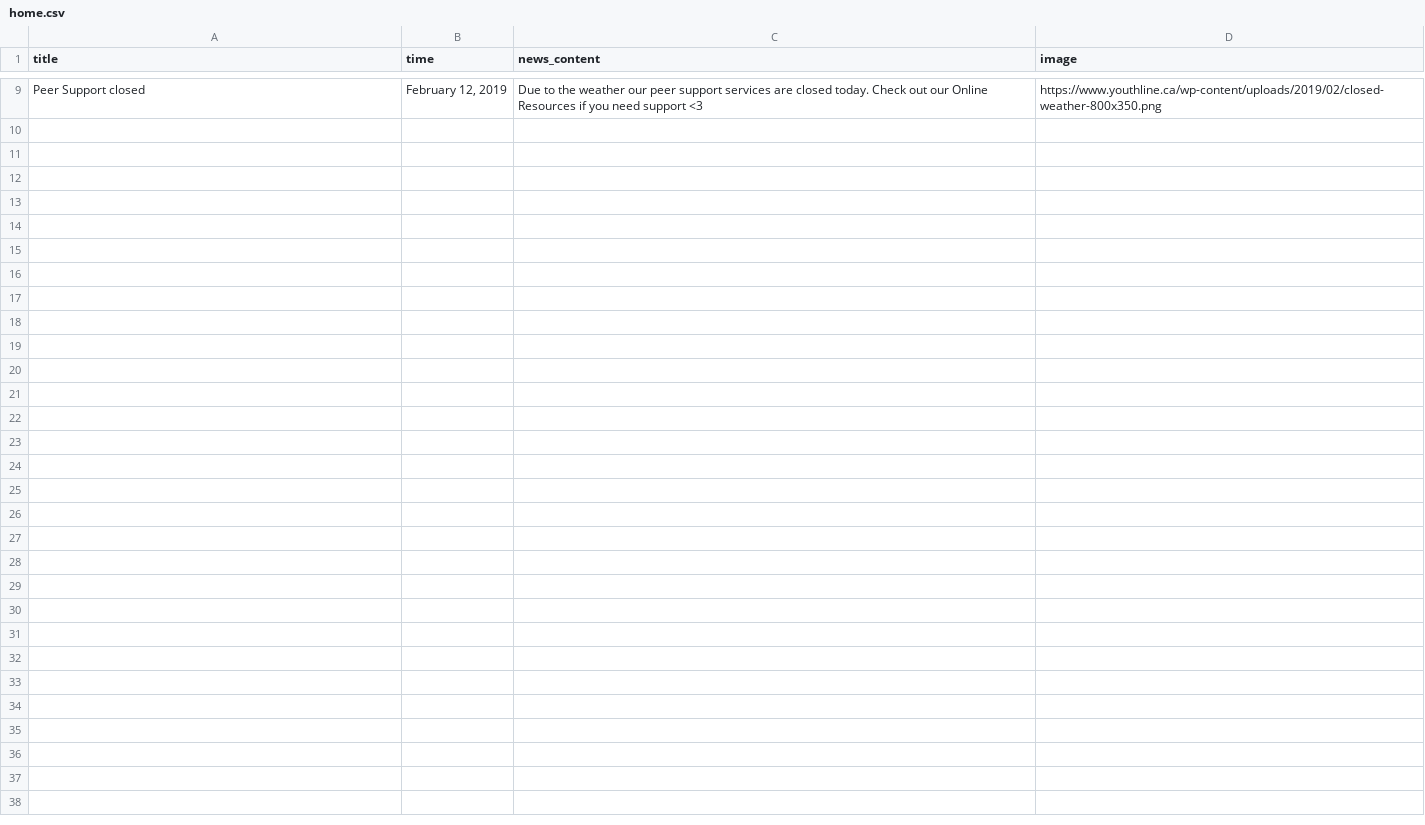
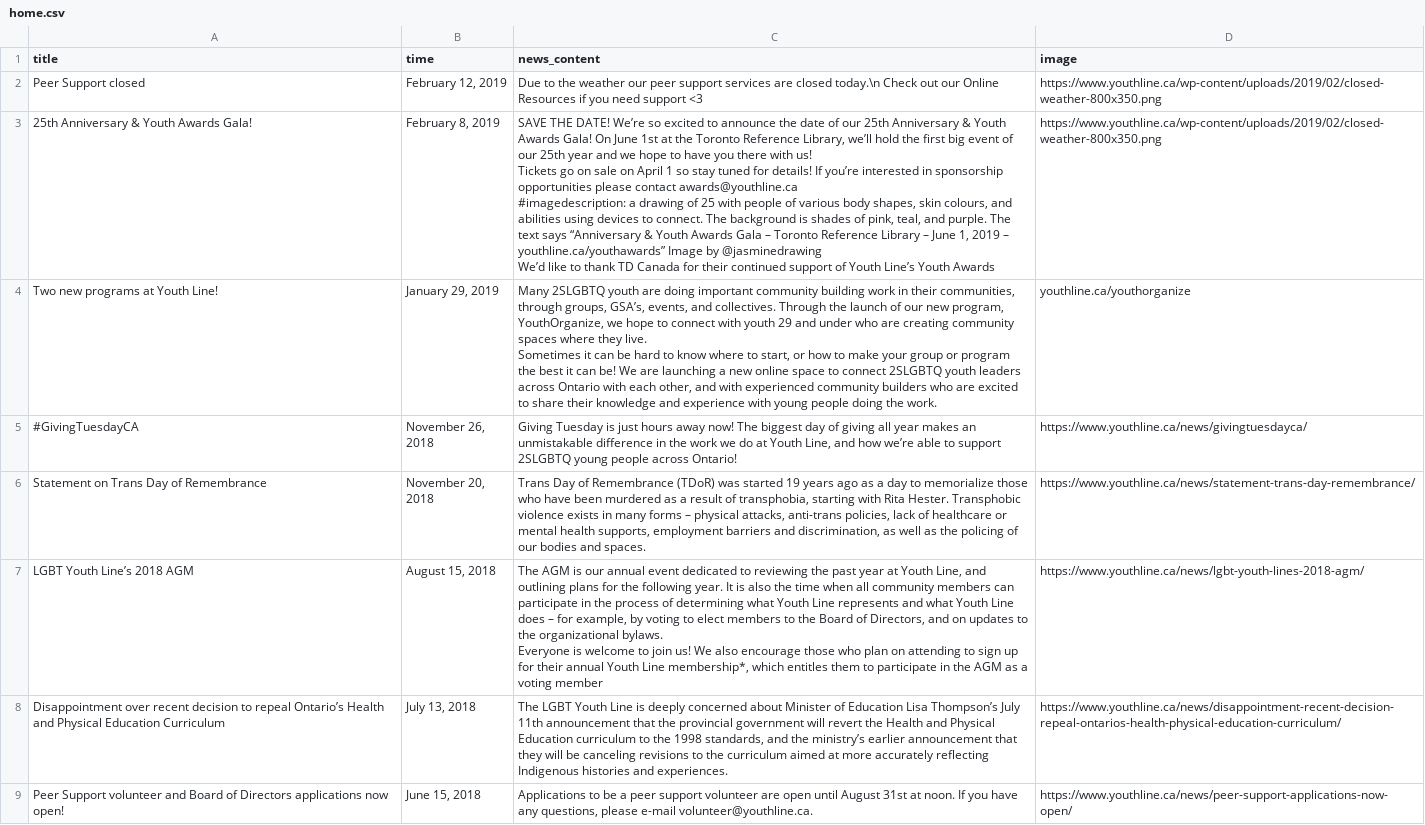
Before and after one commit to zoeShao/An-IOS-App, a CSV file: BackEnd/app/data/home.csv, drawn as a sheet; only a part is shown, gaps mark what is left out; addresses are those after the commit; ↵ is a line break in a cell; the diff covers the shown part only; the diff names each change by its address in the sheet, - before the commit and + after, or states it on an @@ line.

Commit message:
fix some typo

```diff
--- a/BackEnd/app/data/home.csv
+++ b/BackEnd/app/data/home.csv
-C2 (news_content): …are closed today. Check out…
+C2 (news_content): …are closed today.\n Check out…
+row 3: 25th Anniversary & Youth Awards Gala! | February 8, 2019 | SAVE THE DATE! We’re so excited to announce the date of our 25th Anniversary & Youth Awards Gala! On June 1st at the Toronto Reference Library, we’ll hold the first big event of our 25th year and we hope to have you there with us! ↵ Tickets go on sale on April 1 so stay tuned for details! If you’re interested in sponsorship opportunities please contact awards@youthline.ca ↵ #imagedescription: a drawing of 25 with people of various body shapes, skin colours, and abilities using devices to connect. The background is shades of pink, teal, and purple. The text says “Anniversary & Youth Awards Gala – Toronto Reference Library – June 1, 2019 – youthline.ca/youthawards” Image by @jasminedrawing ↵ We’d like to thank TD Canada for their continued support of Youth Line’s Youth Awards | https://www.youthline.ca/wp-content/uploads/2019/02/closed-weather-800x350.png
+row 4: Two new programs at Youth Line! | January 29, 2019 | Many 2SLGBTQ youth are doing important community building work in their communities, through groups, GSA’s, events, and collectives. Through the launch of our new program, YouthOrganize, we hope to connect with youth 29 and under who are creating community spaces where they live. ↵ Sometimes it can be hard to know where to start, or how to make your group or program the best it can be! We are launching a new online space to connect 2SLGBTQ youth leaders across Ontario with each other, and with experienced community builders who are excited to share their knowledge and experience with young people doing the work. | youthline.ca/youthorganize
+row 5: #GivingTuesdayCA | November 26, 2018 | Giving Tuesday is just hours away now! The biggest day of giving all year makes an unmistakable difference in the work we do at Youth Line, and how we’re able to support 2SLGBTQ young people across Ontario! | https://www.youthline.ca/news/givingtuesdayca/
+row 6: Statement on Trans Day of Remembrance | November 20, 2018 | Trans Day of Remembrance (TDoR) was started 19 years ago as a day to memorialize those who have been murdered as a result of transphobia, starting with Rita Hester. Transphobic violence exists in many forms – physical attacks, anti-trans policies, lack of healthcare or mental health supports, employment barriers and discrimination, as well as the policing of our bodies and spaces. | https://www.youthline.ca/news/statement-trans-day-remembrance/
+row 7: LGBT Youth Line’s 2018 AGM | August 15, 2018 | The AGM is our annual event dedicated to reviewing the past year at Youth Line, and outlining plans for the following year. It is also the time when all community members can participate in the process of determining what Youth Line represents and what Youth Line does – for example, by voting to elect members to the Board of Directors, and on updates to the organizational bylaws. ↵ Everyone is welcome to join us! We also encourage those who plan on attending to sign up for their annual Youth Line membership*, which entitles them to participate in the AGM as a voting member | https://www.youthline.ca/news/lgbt-youth-lines-2018-agm/
+row 8: Disappointment over recent decision to repeal Ontario’s Health and Physical Education Curriculum | July 13, 2018 | The LGBT Youth Line is deeply concerned about Minister of Education Lisa Thompson’s July 11th announcement that the provincial government will revert the Health and Physical Education curriculum to the 1998 standards, and the ministry’s earlier announcement that they will be canceling revisions to the curriculum aimed at more accurately reflecting Indigenous histories and experiences. | https://www.youthline.ca/news/disappointment-recent-decision-repeal-ontarios-health-physical-education-curriculum/
+row 9: Peer Support volunteer and Board of Directors applications now open! | June 15, 2018 | Applications to be a peer support volunteer are open until August 31st at noon. If you have any questions, please e-mail volunteer@youthline.ca. | https://www.youthline.ca/news/peer-support-applications-now-open/
```
Also changed, not shown: 7 removed rows elsewhere in this file, BackEnd/app/data/event.csv, BackEnd/app/data/res.csv, 4 other files.
